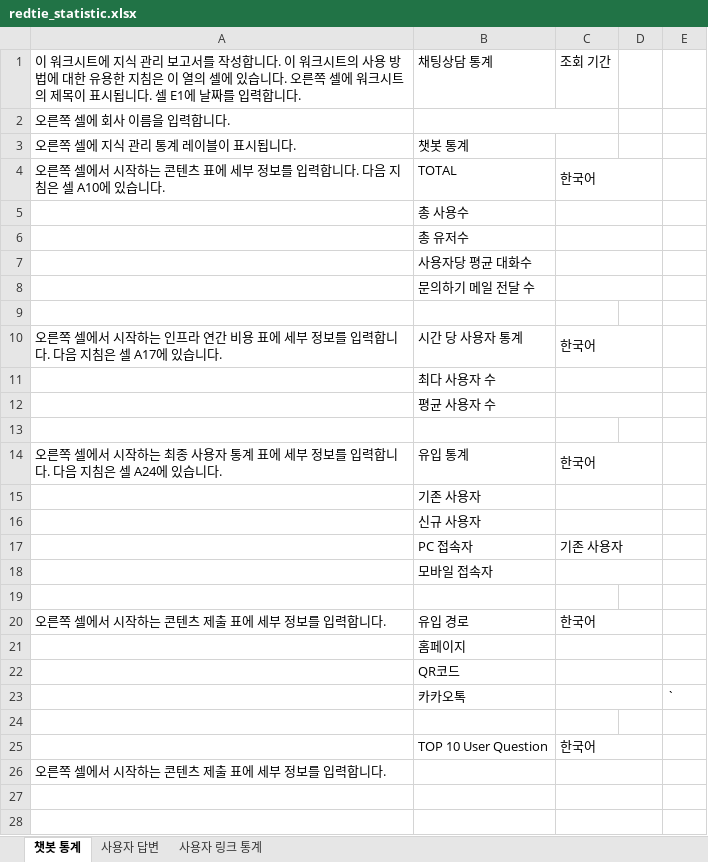
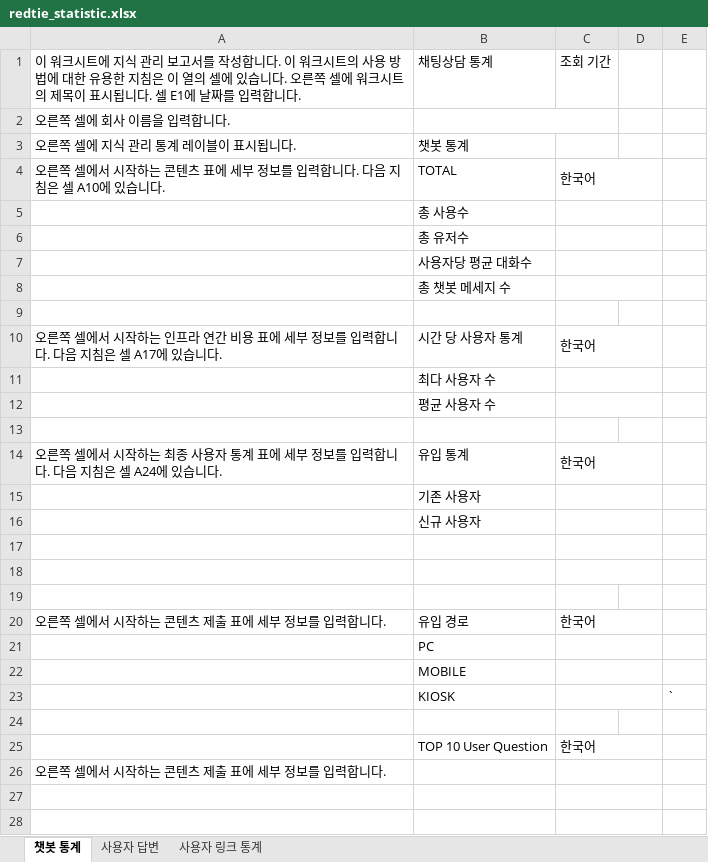
Before and after one commit to ArmySmartProject/fastai-public, an Excel workbook: src/main/webapp/resources/template/excel/redtie_statistic.xlsx, sheet 챗봇 통계, drawn as a sheet; only a part is shown; values as stored, in another font and other column widths than the file's, no cell formats; the diff names each change by its address in the sheet, - before the commit and + after, or states it on an @@ line.

Commit message:
[육군스마트부대] 상담관리 > 챗봇통계 페이지 커스텀 작업 완료 (엑셀다운로드 샘플파일 추가)

```diff
--- a/src/main/webapp/resources/template/excel/redtie_statistic.xlsx (sheet 챗봇 통계)
+++ b/src/main/webapp/resources/template/excel/redtie_statistic.xlsx (sheet 챗봇 통계)
-B8: 문의하기 메일 전달 수
+B8: 총 챗봇 메세지 수
-row 17:  | PC 접속자 | 기존 사용자
+row 17: (empty)
-B18: 모바일 접속자
+B18: (empty)
-B21: 홈페이지
+B21: PC
-B22: QR코드
+B22: MOBILE
-B23: 카카오톡
+B23: KIOSK
```
Also changed, not shown: sheet 사용자 답변, sheet 사용자 링크 통계, cell formats, charts or pictures.
